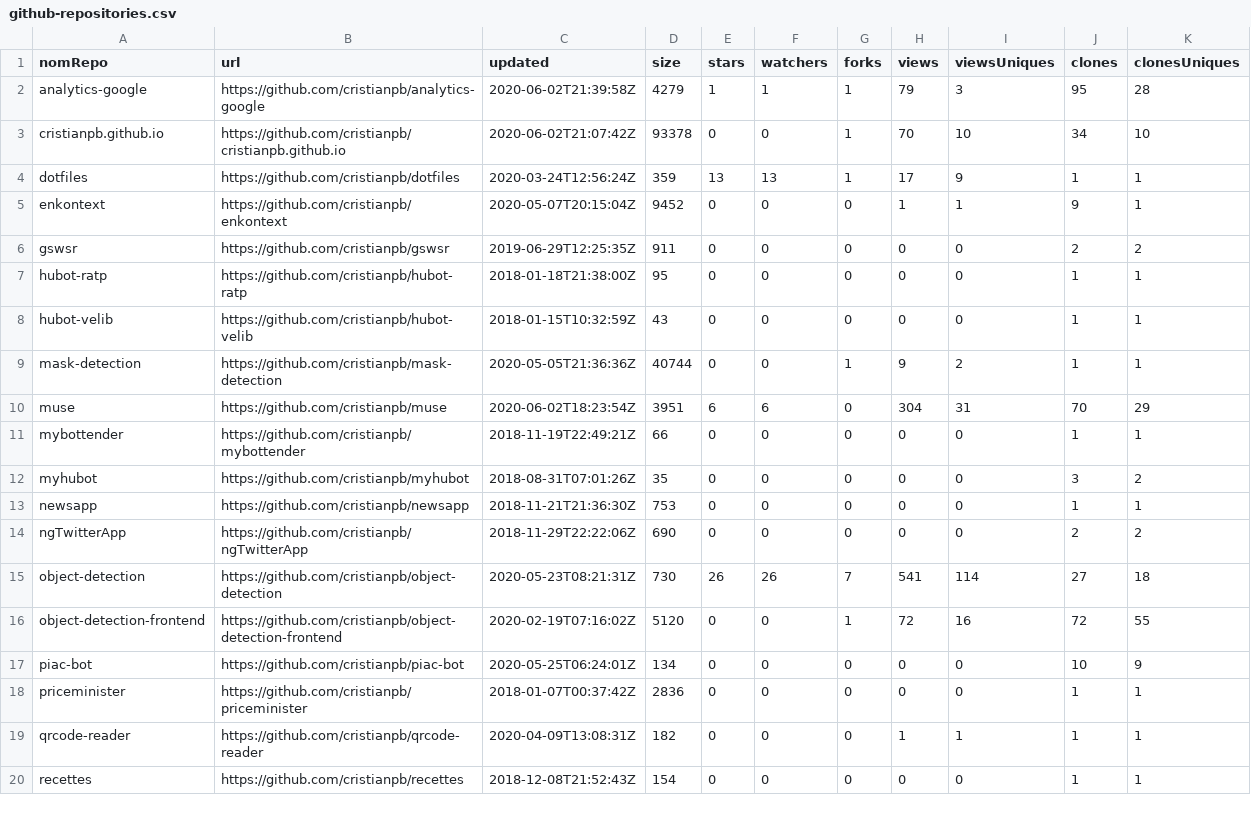
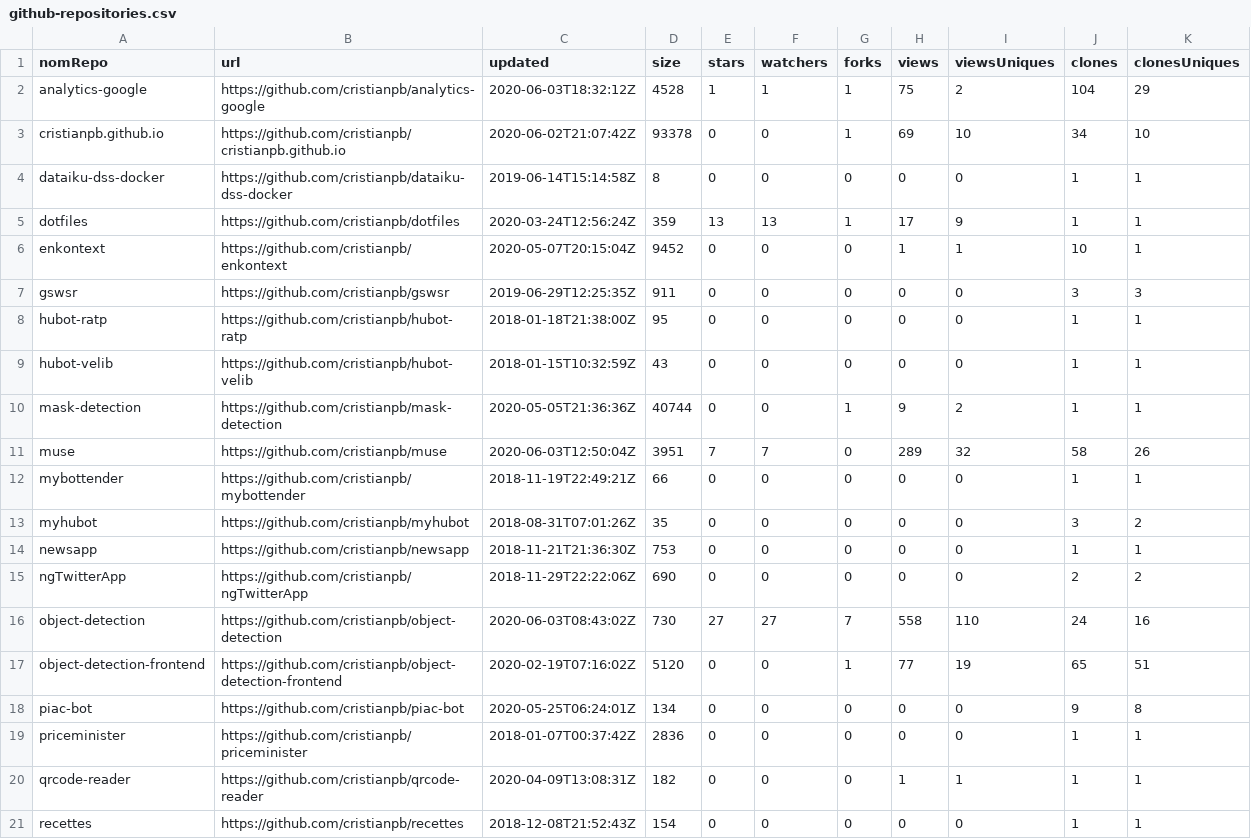
Before and after one commit to cristianpb/stats, a CSV file: github-repositories.csv, drawn as a sheet; only a part is shown; the diff covers the shown part only.

```diff
--- a/github-repositories.csv
+++ b/github-repositories.csv
@@ -1,7 +1,8 @@
 nomRepo,url,updated,size,stars,watchers,forks,views,viewsUniques,clones,clonesUniques
-analytics-google,https://github.com/cristianpb/analytics-google,2020-06-02T21:39:58Z,4279,1,1,1,79,3,95,28
-cristianpb.github.io,https://github.com/cristianpb/cristianpb.github.io,2020-06-02T21:07:42Z,93378,0,0,1,70,10,34,10
+analytics-google,https://github.com/cristianpb/analytics-google,2020-06-03T18:32:12Z,4528,1,1,1,75,2,104,29
+cristianpb.github.io,https://github.com/cristianpb/cristianpb.github.io,2020-06-02T21:07:42Z,93378,0,0,1,69,10,34,10
+dataiku-dss-docker,https://github.com/cristianpb/dataiku-dss-docker,2019-06-14T15:14:58Z,8,0,0,0,0,0,1,1
 dotfiles,https://github.com/cristianpb/dotfiles,2020-03-24T12:56:24Z,359,13,13,1,17,9,1,1
-enkontext,https://github.com/cristianpb/enkontext,2020-05-07T20:15:04Z,9452,0,0,0,1,1,9,1
-gswsr,https://github.com/cristianpb/gswsr,2019-06-29T12:25:35Z,911,0,0,0,0,0,2,2
+enkontext,https://github.com/cristianpb/enkontext,2020-05-07T20:15:04Z,9452,0,0,0,1,1,10,1
+gswsr,https://github.com/cristianpb/gswsr,2019-06-29T12:25:35Z,911,0,0,0,0,0,3,3
 hubot-ratp,https://github.com/cristianpb/hubot-ratp,2018-01-18T21:38:00Z,95,0,0,0,0,0,1,1
@@ -9,3 +10,3 @@ hubot-velib,https://github.com/cristianpb/hubot-velib,2018-01-15T10:32:59Z,43,0,
 mask-detection,https://github.com/cristianpb/mask-detection,2020-05-05T21:36:36Z,40744,0,0,1,9,2,1,1
-muse,https://github.com/cristianpb/muse,2020-06-02T18:23:54Z,3951,6,6,0,304,31,70,29
+muse,https://github.com/cristianpb/muse,2020-06-03T12:50:04Z,3951,7,7,0,289,32,58,26
 mybottender,https://github.com/cristianpb/mybottender,2018-11-19T22:49:21Z,66,0,0,0,0,0,1,1
@@ -14,5 +15,5 @@ newsapp,https://github.com/cristianpb/newsapp,2018-11-21T21:36:30Z,753,0,0,0,0,0
 ngTwitterApp,https://github.com/cristianpb/ngTwitterApp,2018-11-29T22:22:06Z,690,0,0,0,0,0,2,2
-object-detection,https://github.com/cristianpb/object-detection,2020-05-23T08:21:31Z,730,26,26,7,541,114,27,18
-object-detection-frontend,https://github.com/cristianpb/object-detection-frontend,2020-02-19T07:16:02Z,5120,0,0,1,72,16,72,55
-piac-bot,https://github.com/cristianpb/piac-bot,2020-05-25T06:24:01Z,134,0,0,0,0,0,10,9
+object-detection,https://github.com/cristianpb/object-detection,2020-06-03T08:43:02Z,730,27,27,7,558,110,24,16
+object-detection-frontend,https://github.com/cristianpb/object-detection-frontend,2020-02-19T07:16:02Z,5120,0,0,1,77,19,65,51
+piac-bot,https://github.com/cristianpb/piac-bot,2020-05-25T06:24:01Z,134,0,0,0,0,0,9,8
 priceminister,https://github.com/cristianpb/priceminister,2018-01-07T00:37:42Z,2836,0,0,0,0,0,1,1
```
Also changed, not shown: 8 edited cells elsewhere in this file, github-visits.csv.
